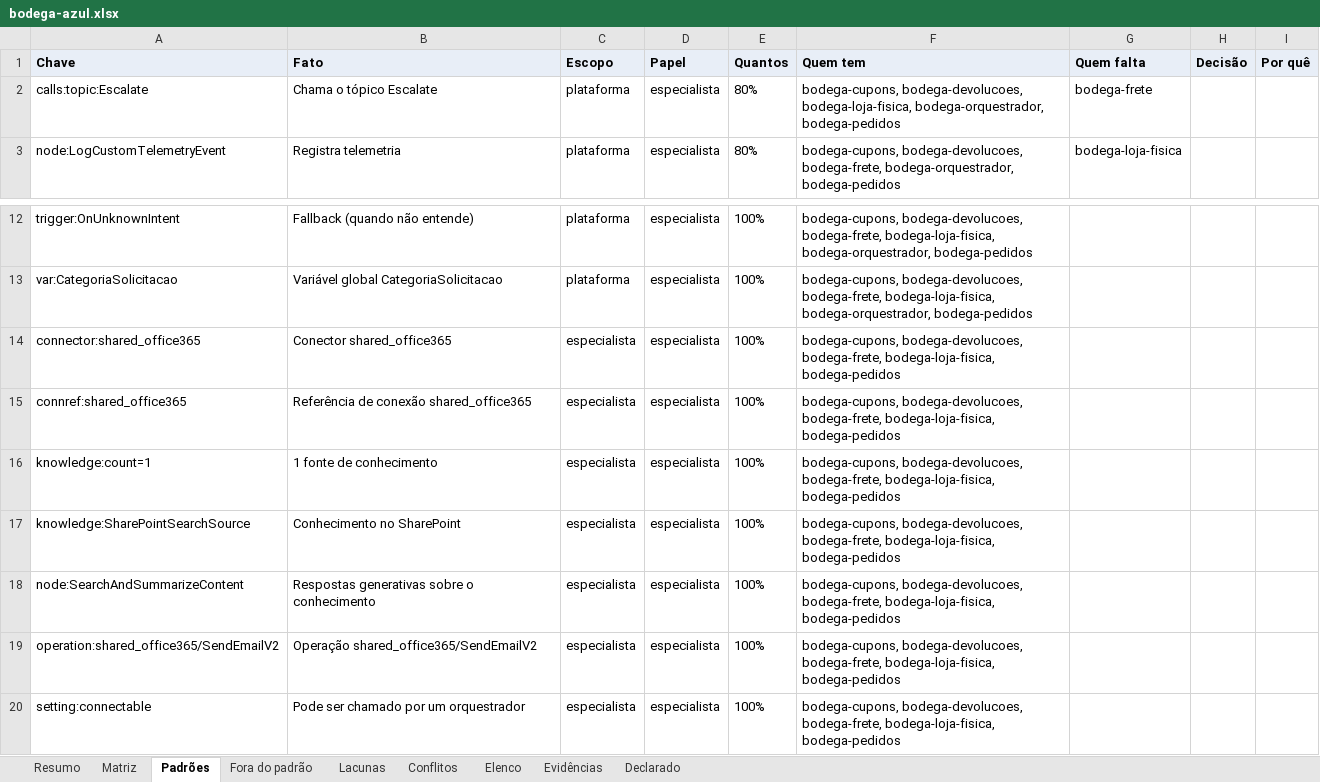
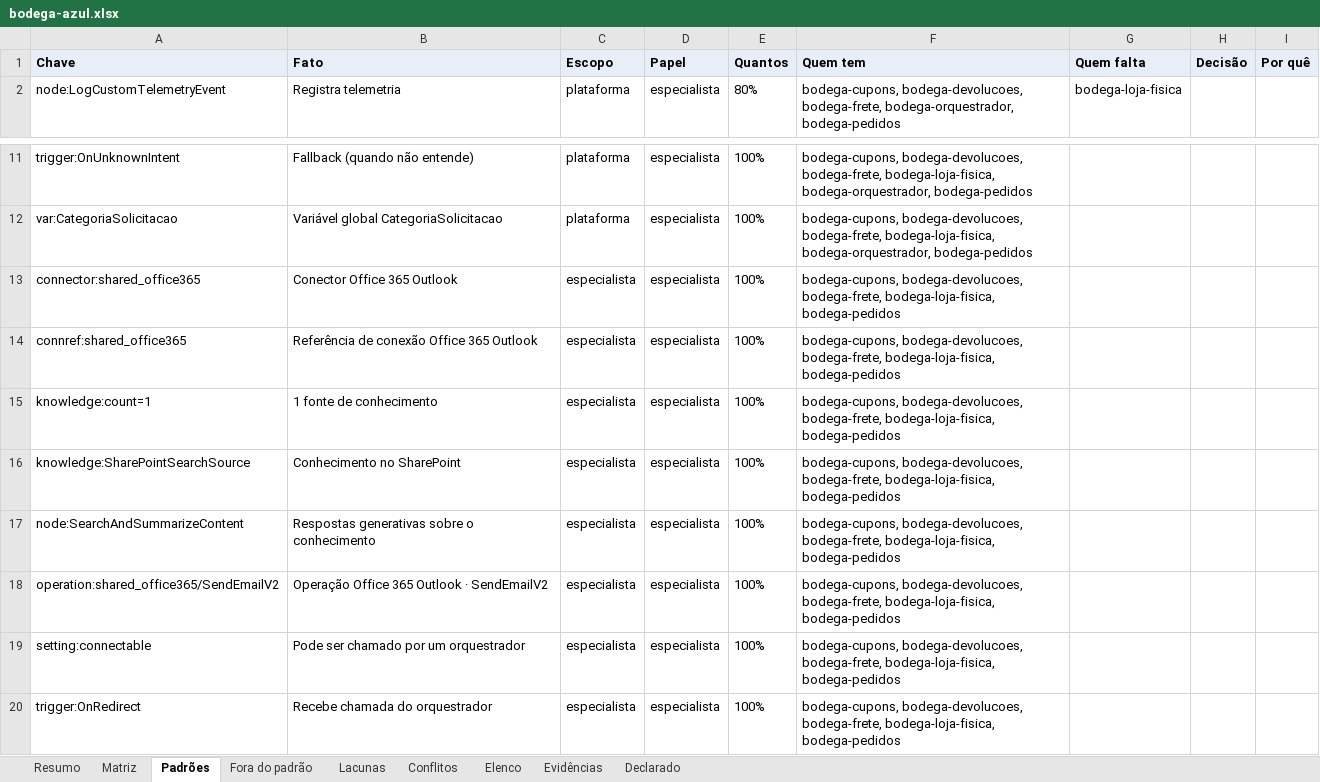
Before and after one commit to ruinosus/dna, an Excel workbook: docs/cast-list/examples/bodega-azul.xlsx, sheet Padrões, drawn as a sheet; only a part is shown, gaps mark what is left out; the shorter side is filled out with more unchanged rows; values as stored, in another font and other column widths than the file's, no borders; removed rows and columns are numbered as before the commit, all else as after; the diff names each change by its address in the sheet, - before the commit and + after, or states it on an @@ line.

```diff
--- a/docs/cast-list/examples/bodega-azul.xlsx (sheet Padrões)
+++ b/docs/cast-list/examples/bodega-azul.xlsx (sheet Padrões)
-row 2: calls:topic:Escalate | Chama o tópico Escalate | plataforma | especialista | 80% | bodega-cupons, bodega-devolucoes, bodega-loja-fisica, bodega-orquestrador, bodega-pedidos | bodega-frete
-B13 (Fato): Conector shared_office365
+B13 (Fato): Conector Office 365 Outlook
-B14 (Fato): Referência de conexão shared_office365
+B14 (Fato): Referência de conexão Office 365 Outlook
-B18 (Fato): Operação shared_office365/SendEmailV2
+B18 (Fato): Operação Office 365 Outlook · SendEmailV2
```
Also changed, not shown: sheet Evidências, sheet Matriz, sheet Fora do padrão, sheet Resumo, sheet Elenco, 29 other files.
